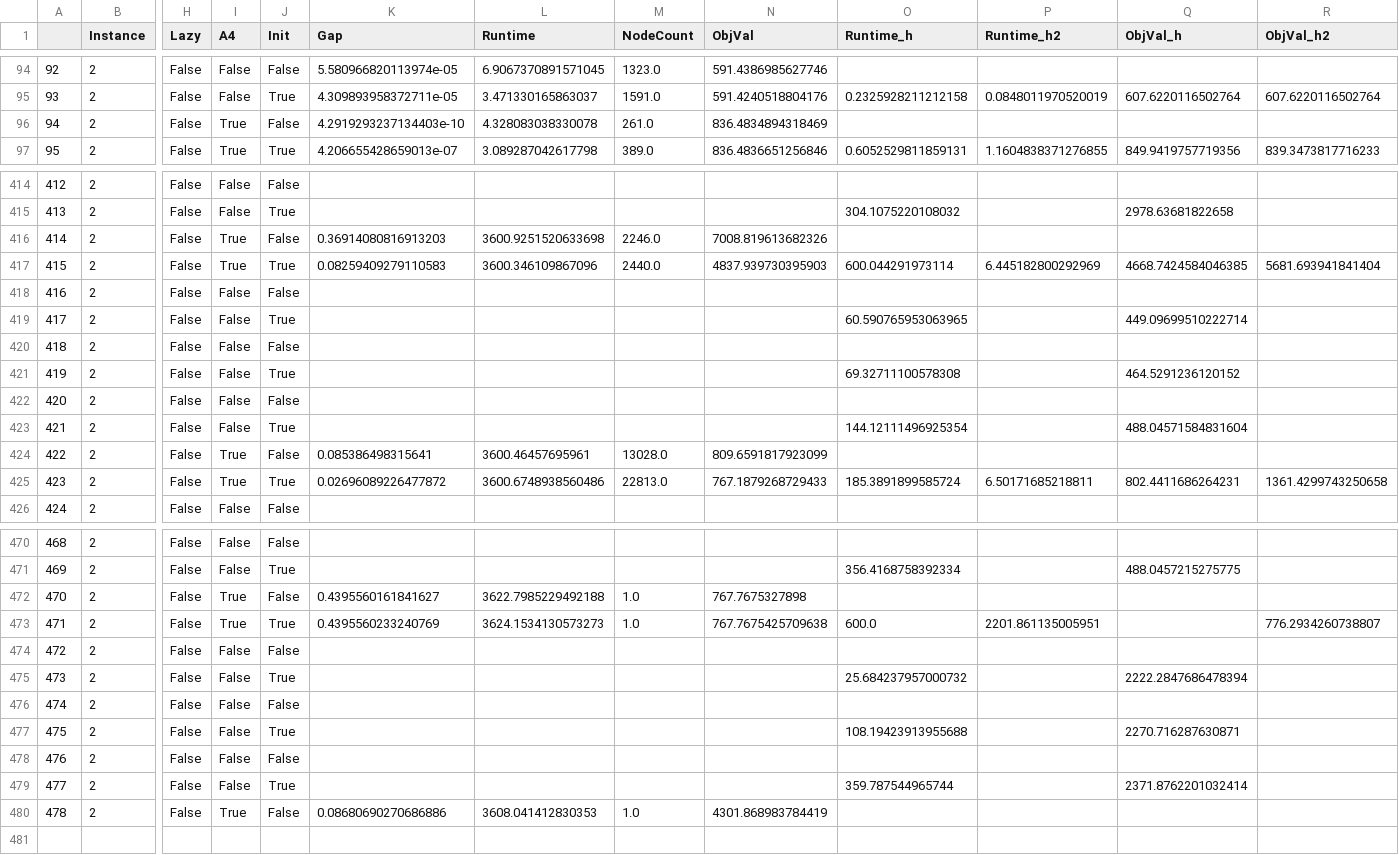
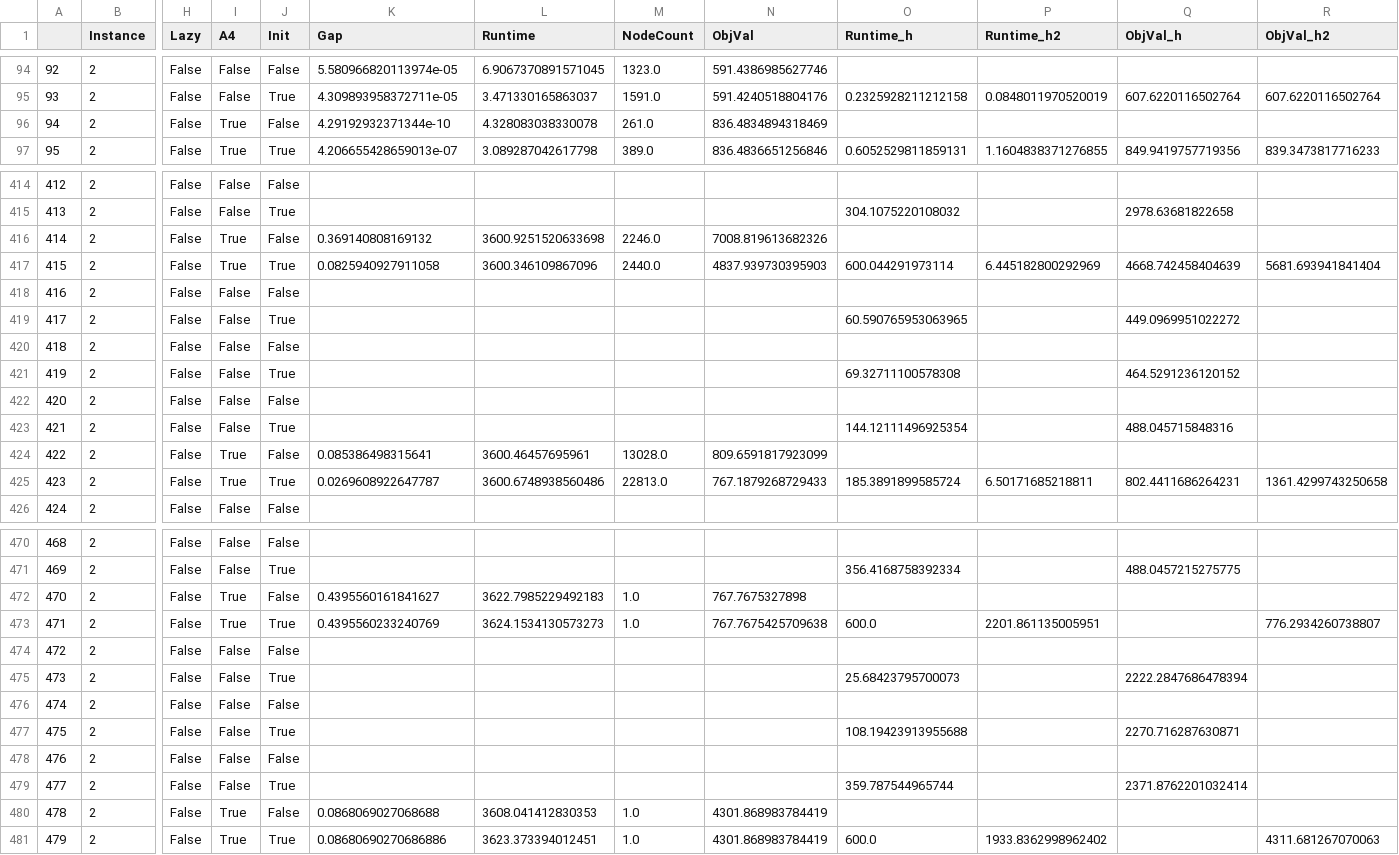
Before and after one commit to z72vamac/Location_Barriers, a CSV file: resultados/results_2.csv, drawn as a sheet; only a part is shown, gaps mark what is left out; rows hold the shown columns only; the diff covers the shown part only; the diff names each change by its address in the sheet, - before the commit and + after, or states it on an @@ line.

Commit message:
Finalizados resultados 2.

```diff
--- a/resultados/results_2.csv
+++ b/resultados/results_2.csv
-K96 (Gap): 4.2919293237134403e-10
+K96 (Gap): 4.29192932371344e-10
-K416 (Gap): 0.36914080816913203
+K416 (Gap): 0.369140808169132
-K417 (Gap): 0.08259409279110583
+K417 (Gap): 0.0825940927911058
-Q417 (ObjVal_h): 4668.7424584046385
+Q417 (ObjVal_h): 4668.742458404639
-Q419 (ObjVal_h): 449.09699510222714
+Q419 (ObjVal_h): 449.0969951022272
-Q423 (ObjVal_h): 488.04571584831604
+Q423 (ObjVal_h): 488.045715848316
-K425 (Gap): 0.02696089226477872
+K425 (Gap): 0.0269608922647787
-L472 (Runtime): 3622.7985229492188
+L472 (Runtime): 3622.7985229492183
-O475 (Runtime_h): 25.684237957000732
+O475 (Runtime_h): 25.68423795700073
-K480 (Gap): 0.08680690270686886
+K480 (Gap): 0.0868069027068688
+row 481: 479 | 2 | False | True | True | 0.08680690270686886 | 3623.373394012451 | 1.0 | 4301.868983784419 | 600.0 | 1933.8362998962402 |  | 4311.681267070063
```
Also changed, not shown: 28 edited cells elsewhere in this file, 1 other file.
